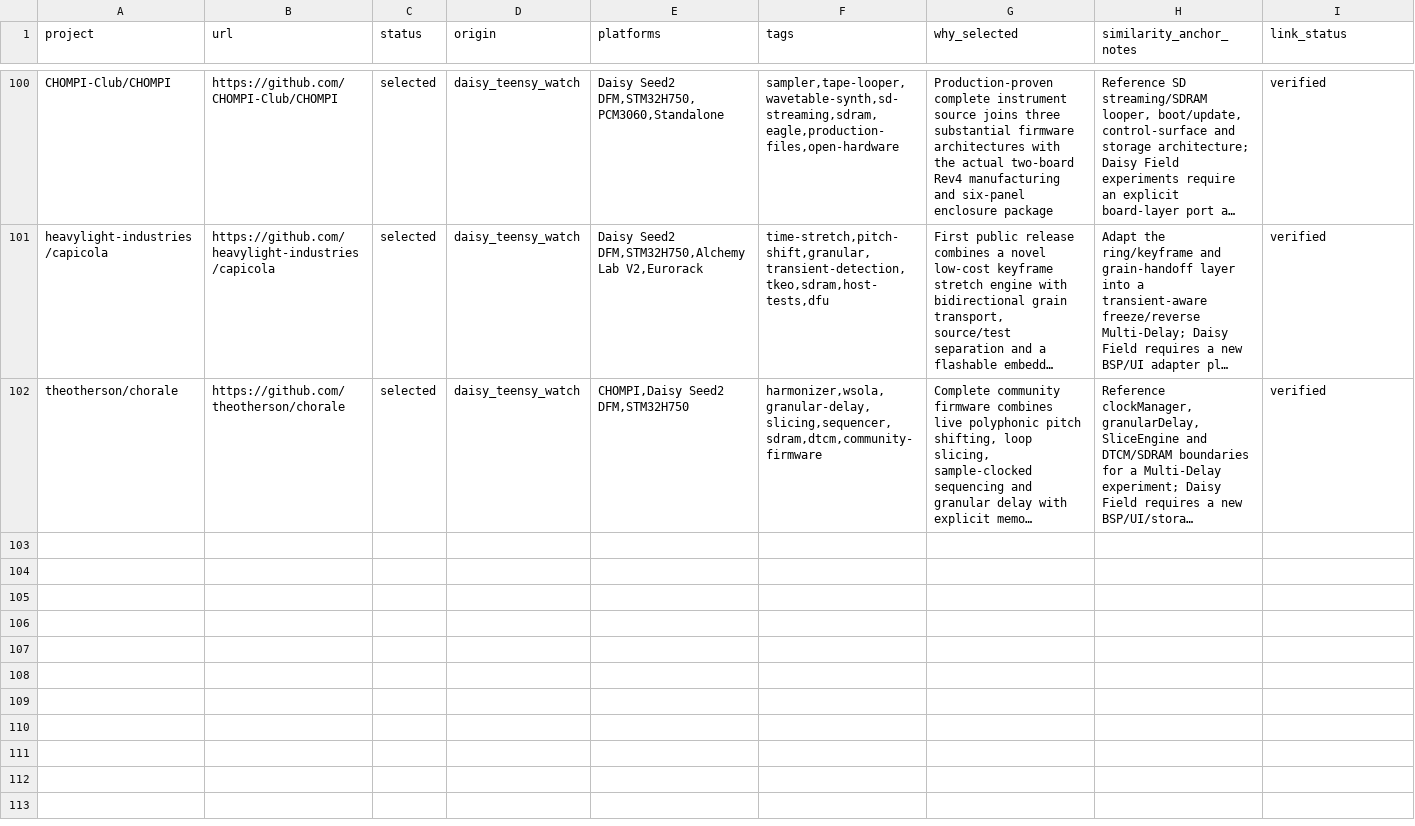
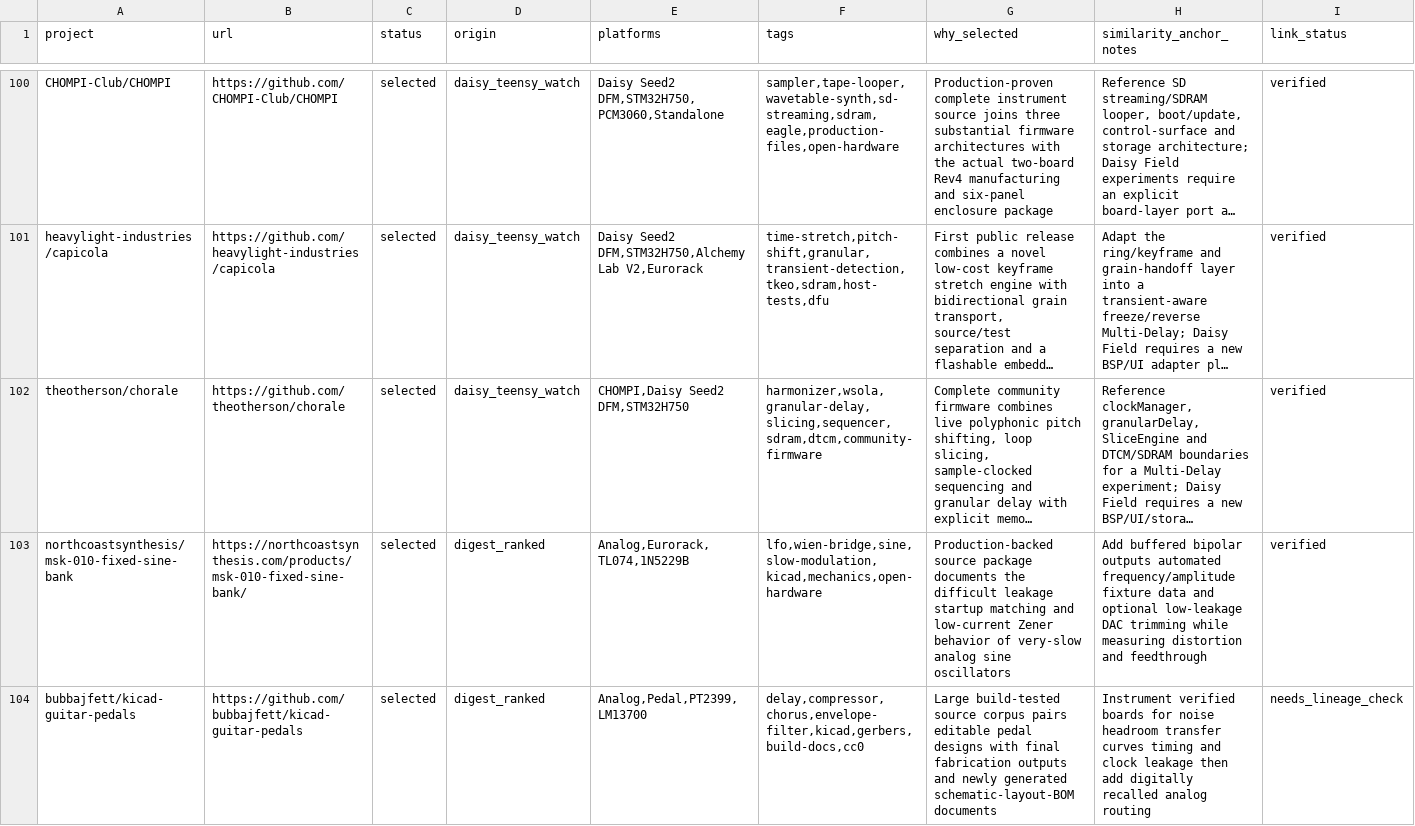
Before and after one commit to Denys/embedded-audio-mine, a CSV file: data/selected-projects.csv, drawn as a sheet; only a part is shown, gaps mark what is left out; long unchanged cells end in …; rows hold the shown columns only; the diff covers the shown part only; the diff names each change by its address in the sheet, - before the commit and + after, or states it on an @@ line.

```diff
--- a/data/selected-projects.csv
+++ b/data/selected-projects.csv
+row 103: northcoastsynthesis/msk-010-fixed-sine-bank | https://northcoastsynthesis.com/products/msk-010-fixed-sine-bank/ | selected | digest_ranked | Analog,Eurorack,TL074,1N5229B | lfo,wien-bridge,sine,slow-modulation,kicad,mechanics,open-hardware | Production-backed source package documents the difficult leakage startup matching and low-current Zener behavior of very-slow analog sine oscillators | Add buffered bipolar outputs automated frequency/amplitude fixture data and optional low-leakage DAC trimming while measuring distortion and feedthrough | verified
+row 104: bubbajfett/kicad-guitar-pedals | https://github.com/bubbajfett/kicad-guitar-pedals | selected | digest_ranked | Analog,Pedal,PT2399,LM13700 | delay,compressor,chorus,envelope-filter,kicad,gerbers,build-docs,cc0 | Large build-tested source corpus pairs editable pedal designs with final fabrication outputs and newly generated schematic-layout-BOM documents | Instrument verified boards for noise headroom transfer curves timing and clock leakage then add digitally recalled analog routing | needs_lineage_check
```
Also changed, not shown: 2 added rows elsewhere in this file, data/common-anti-repeat-index.csv, data/published-repo-log.csv, 3 other files.
